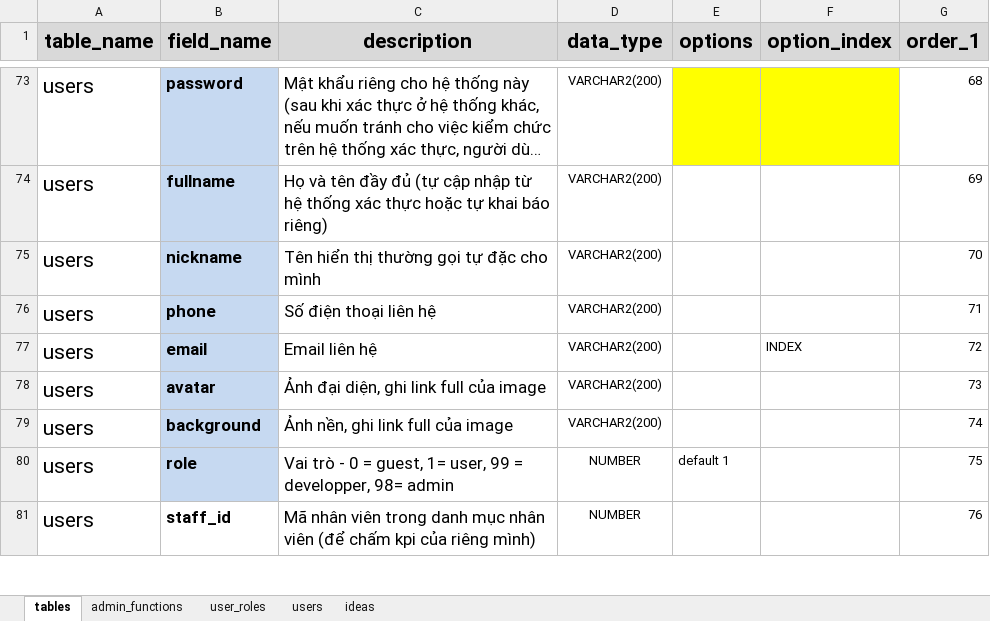
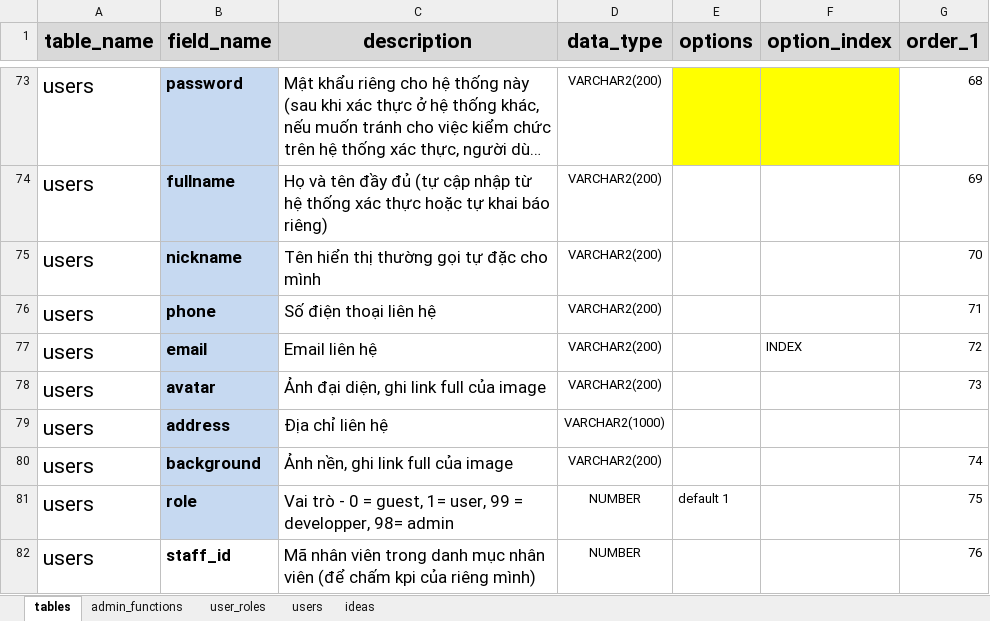
Before and after one commit to nvdinh185/dinh-inovation, an Excel workbook: db/excel/oracle-inovation-manager-ver-1.0.xlsx, sheet tables, drawn as a sheet; only a part is shown, gaps mark what is left out; long unchanged cells end in …; values as stored, in another font and other column widths than the file's, no borders; the diff names each change by its address in the sheet, - before the commit and + after, or states it on an @@ line.

```diff
--- a/db/excel/oracle-inovation-manager-ver-1.0.xlsx (sheet tables)
+++ b/db/excel/oracle-inovation-manager-ver-1.0.xlsx (sheet tables)
+row 79: users | address | Địa chỉ liên hệ | VARCHAR2(1000)
```
Also changed, not shown: 13 other files.
